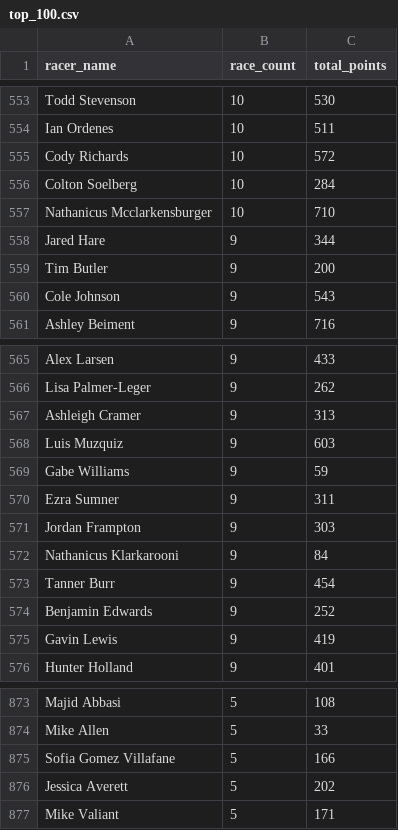
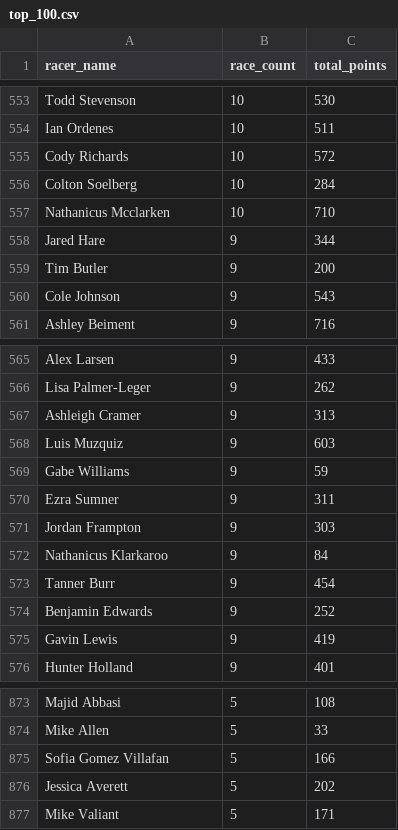
Before and after one commit to outonmybike/wrs-data, a CSV file: top_100.csv, drawn as a sheet; only a part is shown, gaps mark what is left out; the diff covers the shown part only.

Commit message:
fixing long names

```diff
--- a/top_100.csv
+++ b/top_100.csv
@@ -556,3 +556,3 @@ Cody Richards,10,572
 Colton Soelberg,10,284
-Nathanicus Mcclarkensburger,10,710
+Nathanicus Mcclarken,10,710
 Jared Hare,9,344
@@ -571,3 +571,3 @@ Ezra Sumner,9,311
 Jordan Frampton,9,303
-Nathanicus Klarkarooni,9,84
+Nathanicus Klarkaroo,9,84
 Tanner Burr,9,454
@@ -874,3 +874,3 @@ Majid Abbasi,5,108
 Mike Allen,5,33
-Sofia Gomez Villafane,5,166
+Sofia Gomez Villafan,5,166
 Jessica Averett,5,202
```
Also changed, not shown: 5 edited cells elsewhere in this file, 1 other file.
